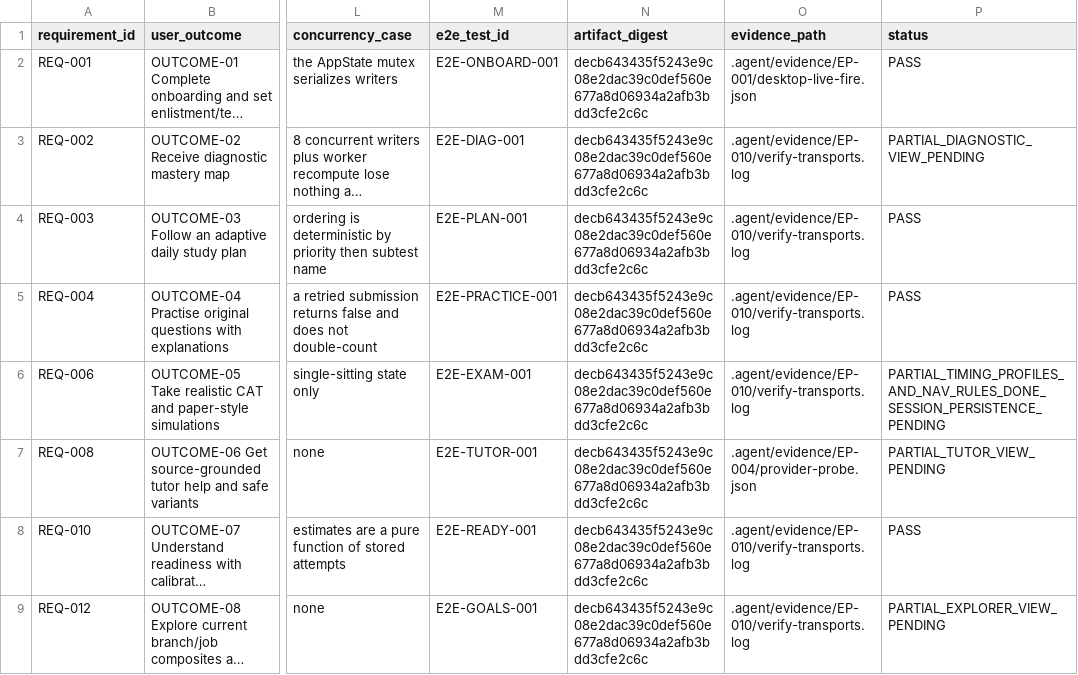
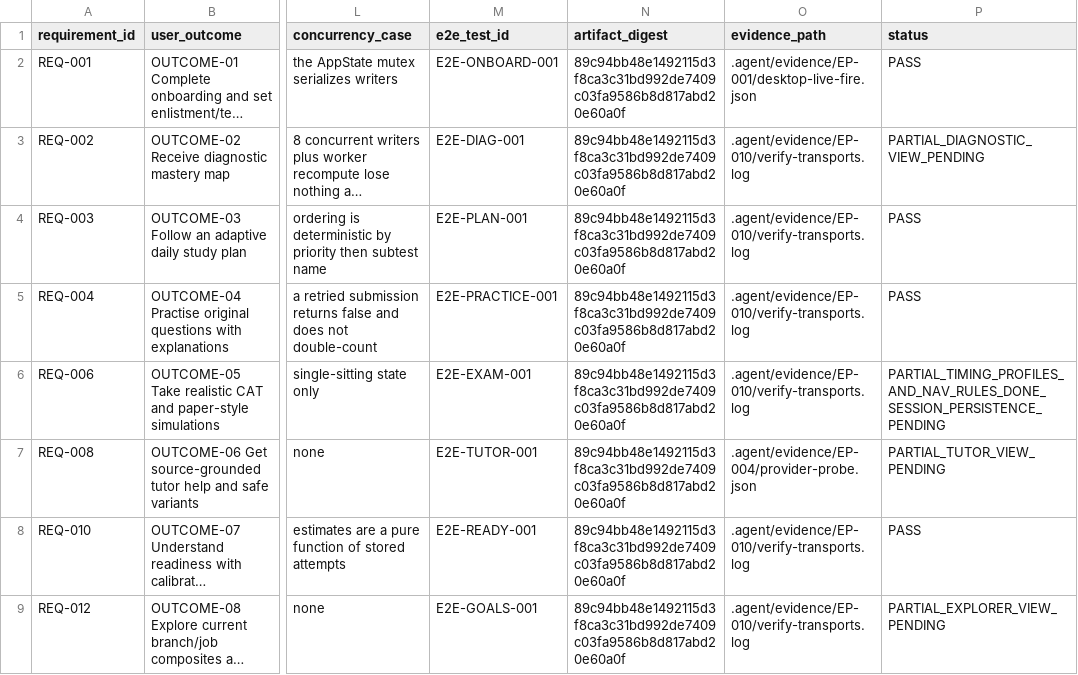
Before and after one commit to dominator509/project-vector-asvab, a CSV file: .agent/verification/FUNCTIONAL_PROOF_MATRIX.csv, drawn as a sheet; only a part is shown, gaps mark what is left out; long unchanged cells end in …; the diff covers the shown part only; the diff names each change by its address in the sheet, - before the commit and + after, or states it on an @@ line.

```diff
--- a/.agent/verification/FUNCTIONAL_PROOF_MATRIX.csv
+++ b/.agent/verification/FUNCTIONAL_PROOF_MATRIX.csv
-N2:N9 (artifact_digest): decb643435f5243e9c08e2dac39c0def560e677a8d06934a2afb3bdd3cfe2c6c
+N2:N9 (artifact_digest): 89c94bb48e1492115d3f8ca3c31bd992de7409c03fa9586b8d817abd20e60a0f
```
Also changed, not shown: 7 edited cells elsewhere in this file, .agent/verification/reports/CLAIM_TO_RELEASE_TRACEABILITY.csv, 12 other files.
